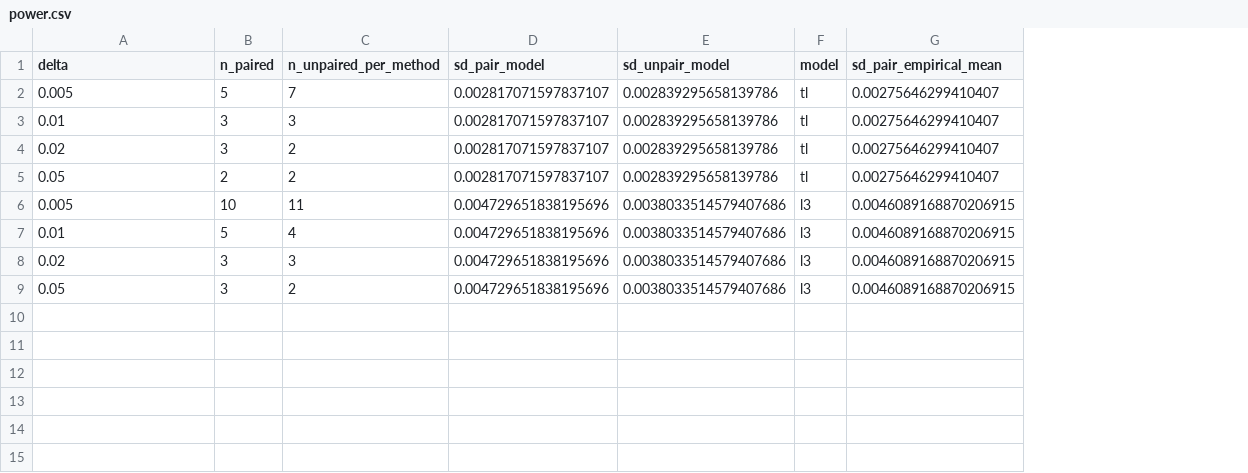
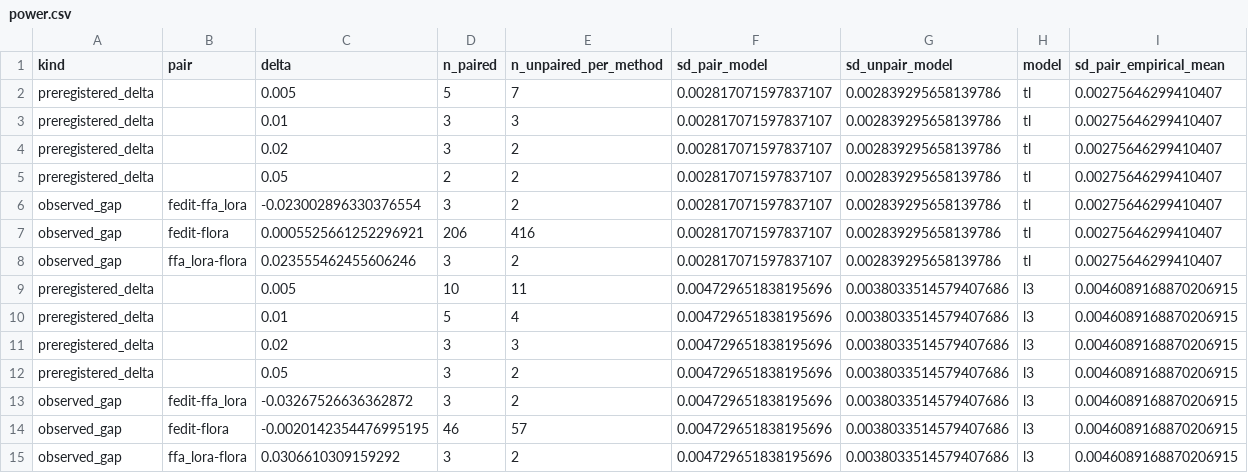
Before and after one commit to jerryadamsfranklin/fedlora-partition-variance, a CSV file: analysis/power.csv, drawn as a sheet; the diff names each change by its address in the sheet, - before the commit and + after, or states it on an @@ line.

Commit message:
I: add pair-level flip table and observed-gap power rows.
Condition the ranking-flip claim on effect size: near-tied pairs flip,
separable gaps do not. Record the 3B IID floor as descriptive only.

```diff
--- a/analysis/power.csv
+++ b/analysis/power.csv
+column A (kind), rows 2-5: all preregistered_delta; rows 9-12: all preregistered_delta
+column B (pair), empty
+row 6: observed_gap | fedit-ffa_lora | -0.023002896330376554 | 3 | 2 | 0.002817071597837107 | 0.002839295658139786 | tl | 0.00275646299410407
+row 7: observed_gap | fedit-flora | 0.0005525661252296921 | 206 | 416 | 0.002817071597837107 | 0.002839295658139786 | tl | 0.00275646299410407
+row 8: observed_gap | ffa_lora-flora | 0.023555462455606246 | 3 | 2 | 0.002817071597837107 | 0.002839295658139786 | tl | 0.00275646299410407
+row 13: observed_gap | fedit-ffa_lora | -0.03267526636362872 | 3 | 2 | 0.004729651838195696 | 0.0038033514579407686 | l3 | 0.0046089168870206915
+row 14: observed_gap | fedit-flora | -0.0020142354476995195 | 46 | 57 | 0.004729651838195696 | 0.0038033514579407686 | l3 | 0.0046089168870206915
+row 15: observed_gap | ffa_lora-flora | 0.0306610309159292 | 3 | 2 | 0.004729651838195696 | 0.0038033514579407686 | l3 | 0.0046089168870206915
```
Also changed, not shown: 4 other files.
